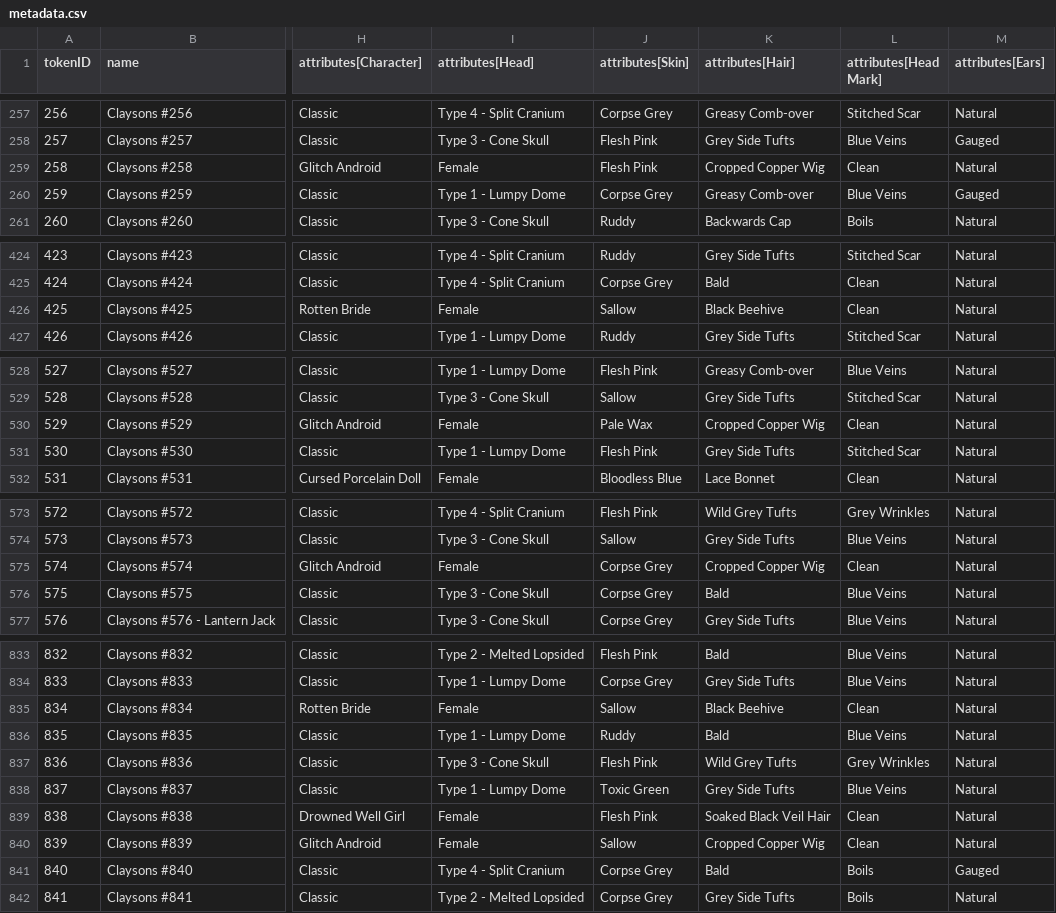
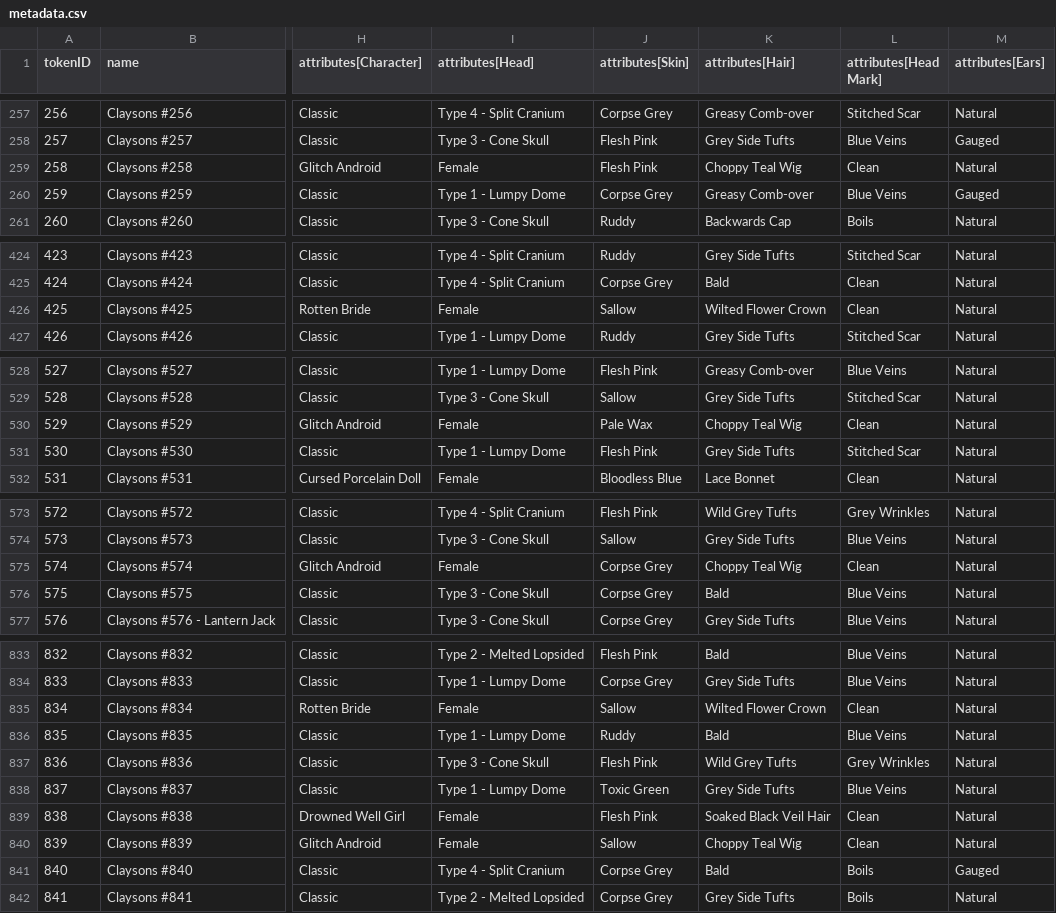
Before and after one commit to georgexmeta/SBN13thNFT, a CSV file: output/opensea/metadata.csv, drawn as a sheet; only a part is shown, gaps mark what is left out; the diff covers the shown part only; the diff names each change by its address in the sheet, - before the commit and + after, or states it on an @@ line.

```diff
--- a/output/opensea/metadata.csv
+++ b/output/opensea/metadata.csv
-K259 (attributes[Hair]): Cropped Copper Wig
+K259 (attributes[Hair]): Choppy Teal Wig
-K426 (attributes[Hair]): Black Beehive
+K426 (attributes[Hair]): Wilted Flower Crown
-K530 (attributes[Hair]): Cropped Copper Wig
+K530 (attributes[Hair]): Choppy Teal Wig
-K575 (attributes[Hair]): Cropped Copper Wig
+K575 (attributes[Hair]): Choppy Teal Wig
-K835 (attributes[Hair]): Black Beehive
+K835 (attributes[Hair]): Wilted Flower Crown
-K840 (attributes[Hair]): Cropped Copper Wig
+K840 (attributes[Hair]): Choppy Teal Wig
```
Also changed, not shown: 10 edited cells elsewhere in this file, 19 other files.
